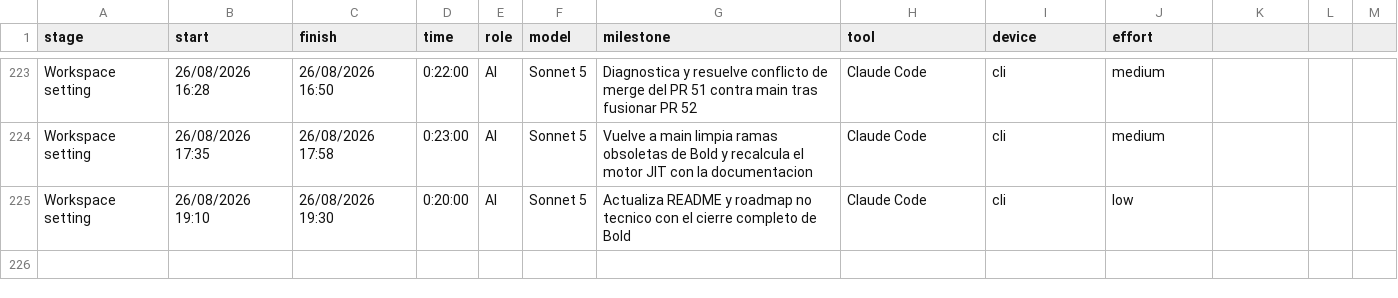
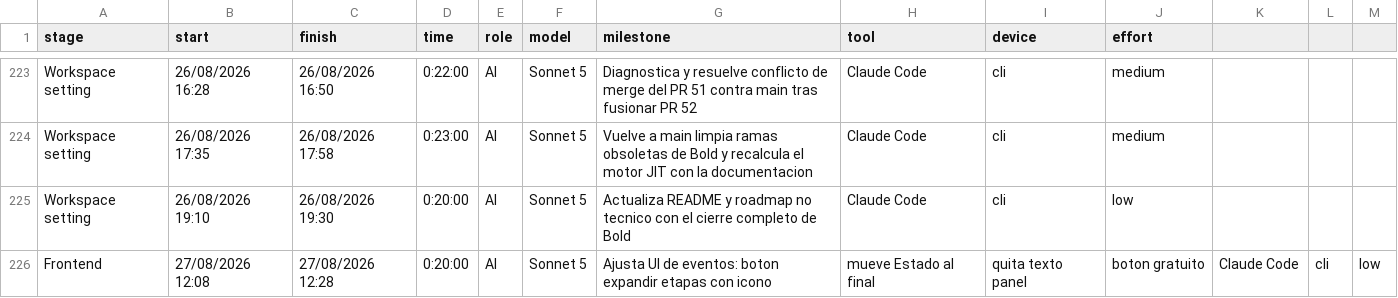
Before and after one commit to ocastelblanco/agora-letiende, a CSV file: docs/tracking.csv, drawn as a sheet; only a part is shown, gaps mark what is left out.

```diff
--- a/docs/tracking.csv
+++ b/docs/tracking.csv
@@ -225 +225,2 @@ Workspace setting,26/08/2026 17:35,26/08/2026 17:58,0:23:00,AI,Sonnet 5,Vuelve a
 Workspace setting,26/08/2026 19:10,26/08/2026 19:30,0:20:00,AI,Sonnet 5,Actualiza README y roadmap no tecnico con el cierre completo de Bold,Claude Code,cli,low
+Frontend,27/08/2026 12:08,27/08/2026 12:28,0:20:00,AI,Sonnet 5,Ajusta UI de eventos: boton expandir etapas con icono, mueve Estado al final, quita texto panel, boton gratuito,Claude Code,cli,low
```
Also changed, not shown: 5 other files.
